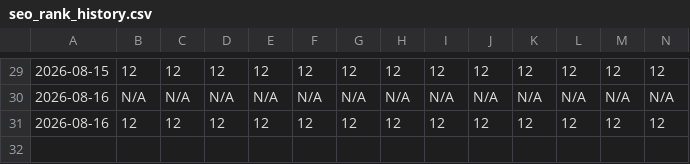
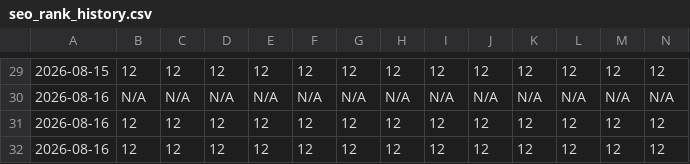
Before and after one commit to ayodhyadharsha-max/digitacurve, a CSV file: seo_rank_history.csv, drawn as a sheet; only a part is shown, gaps mark what is left out; rows hold the shown columns only; the diff names each change by its address in the sheet, - before the commit and + after, or states it on an @@ line.

```diff
--- a/seo_rank_history.csv
+++ b/seo_rank_history.csv
+row 32: 2026-08-16 | 12 | 12 | 12 | 12 | 12 | 12 | 12 | 12 | 12 | 12 | 12 | 12 | 12
```
Also changed, not shown: 10 other files.
